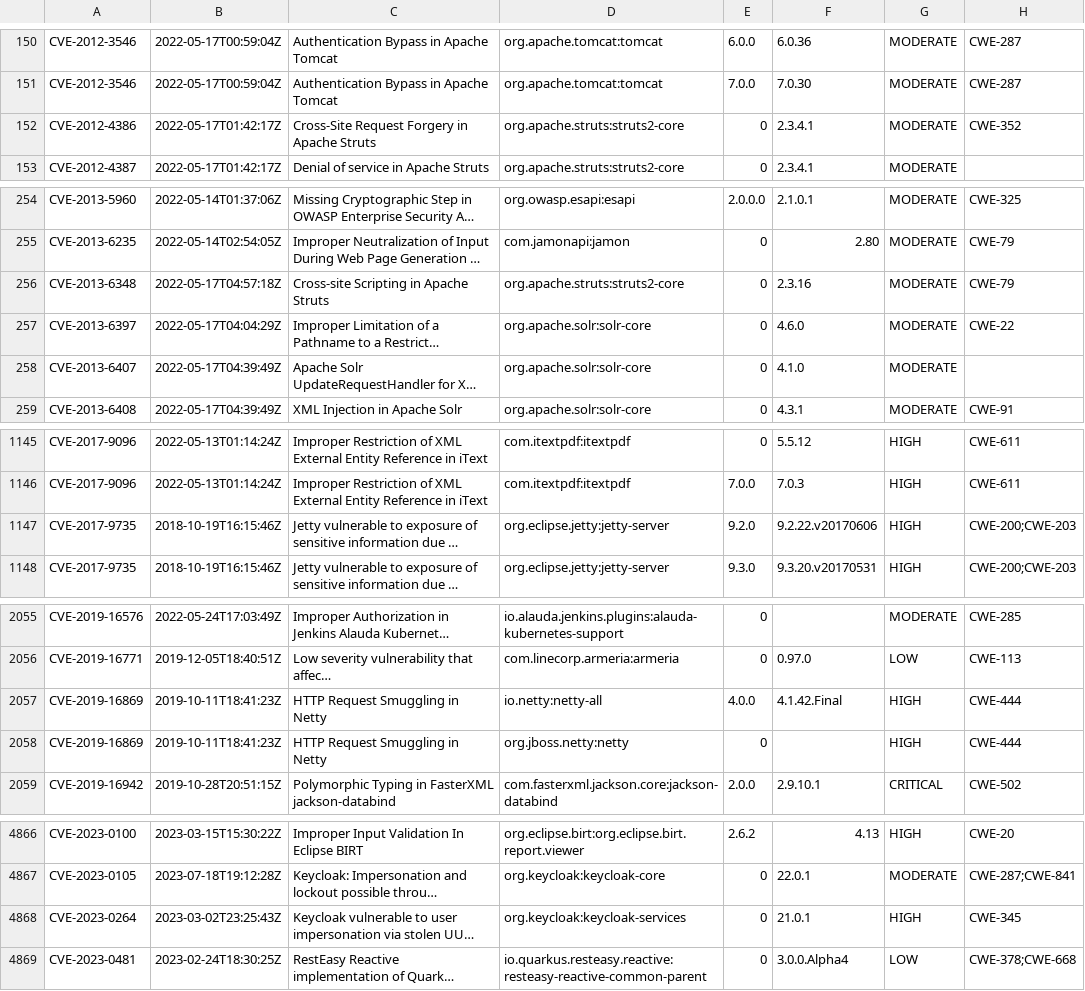
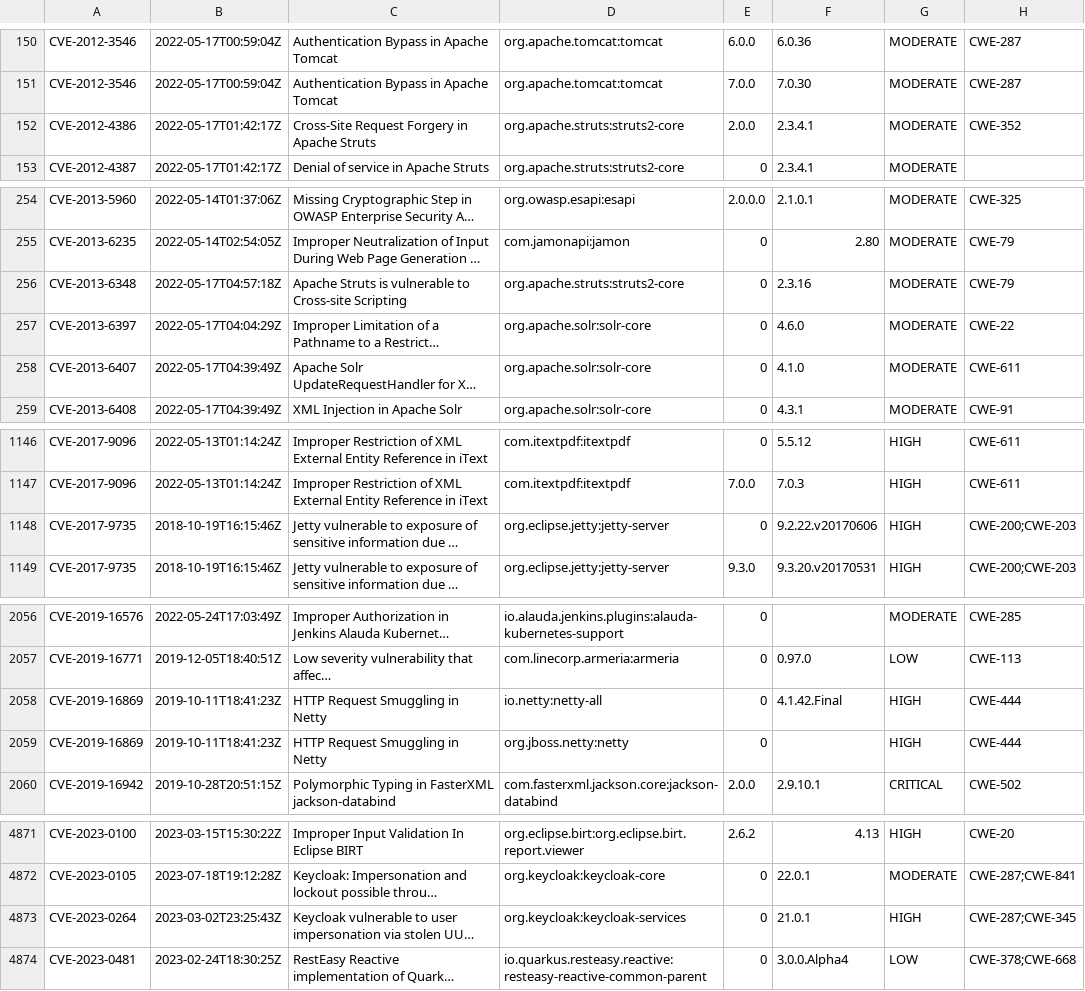
Before and after one commit to openrewrite/rewrite-java-dependencies, a CSV file: src/main/resources/advisories.csv, drawn as a sheet; only a part is shown, gaps mark what is left out; long unchanged cells end in …; addresses are those after the commit; the diff covers the shown part only; the diff names each change by its address in the sheet, - before the commit and + after, or states it on an @@ line.

```diff
--- a/src/main/resources/advisories.csv
+++ b/src/main/resources/advisories.csv
-E152: 0
+E152: 2.0.0
-C256: Cross-site Scripting in Apache Struts
+C256: Apache Struts is vulnerable to Cross-site Scripting
-H258: (empty)
+H258: CWE-611
-E1148: 9.2.0
+E1148: 0
-E2058: 4.0.0
+E2058: 0
-H4873: CWE-345
+H4873: CWE-287;CWE-345
```
Also changed, not shown: 11 added rows and 7 edited cells elsewhere in this file.
